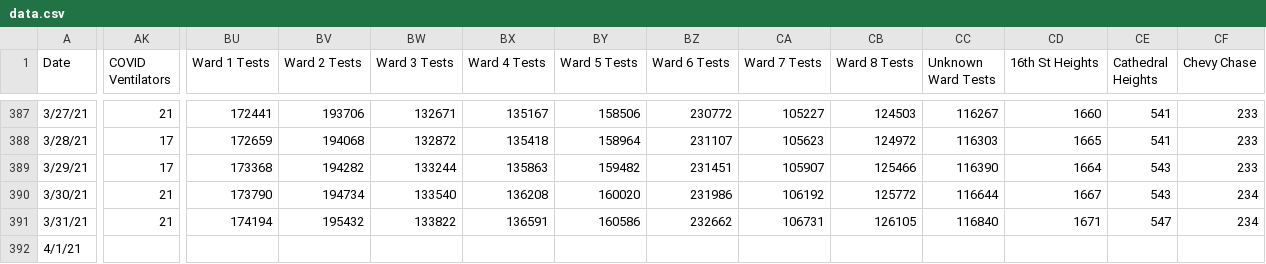
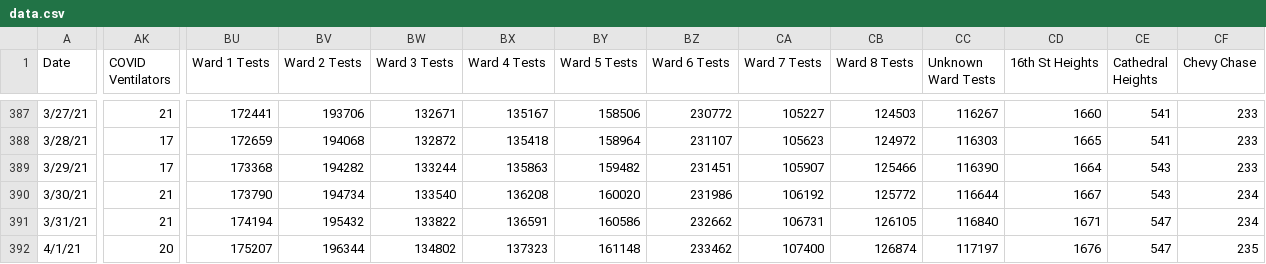
Before and after one commit to rstahlin/DC-COVID.github.io, a CSV file: data.csv, drawn as a sheet; only a part is shown, gaps mark what is left out; the diff covers the shown part only; the diff names each change by its address in the sheet, - before the commit and + after, or states it on an @@ line.

Commit message:
new data 20210401 pt 2

```diff
--- a/data.csv
+++ b/data.csv
-AK392 (COVID Ventilators): (empty)
+AK392 (COVID Ventilators): 20
-BU392 (Ward 1 Tests): (empty)
+BU392 (Ward 1 Tests): 175207
-BV392 (Ward 2 Tests): (empty)
+BV392 (Ward 2 Tests): 196344
-BW392 (Ward 3 Tests): (empty)
+BW392 (Ward 3 Tests): 134802
-BX392 (Ward 4 Tests): (empty)
+BX392 (Ward 4 Tests): 137323
-BY392 (Ward 5 Tests): (empty)
+BY392 (Ward 5 Tests): 161148
-BZ392 (Ward 6 Tests): (empty)
+BZ392 (Ward 6 Tests): 233462
-CA392 (Ward 7 Tests): (empty)
+CA392 (Ward 7 Tests): 107400
-CB392 (Ward 8 Tests): (empty)
+CB392 (Ward 8 Tests): 126874
-CC392 (Unknown Ward Tests): (empty)
+CC392 (Unknown Ward Tests): 117197
-CD392 (16th St Heights): (empty)
+CD392 (16th St Heights): 1676
-CE392 (Cathedral Heights): (empty)
+CE392 (Cathedral Heights): 547
-CF392 (Chevy Chase): (empty)
+CF392 (Chevy Chase): 235
```
Also changed, not shown: 109 edited cells elsewhere in this file, school_cases.csv, 58 other files.
